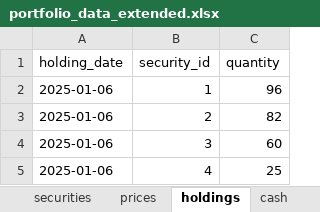
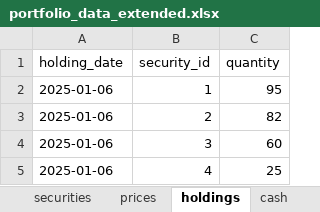
Before and after one commit to KishN93/portfolio-sql-ai-assistant, an Excel workbook: portfolio_data_extended.xlsx, sheet holdings, drawn as a sheet; only a part is shown; values as stored, in another font and other column widths than the file's, no borders; the diff names each change by its address in the sheet, - before the commit and + after, or states it on an @@ line.

```diff
--- a/portfolio_data_extended.xlsx (sheet holdings)
+++ b/portfolio_data_extended.xlsx (sheet holdings)
-C2 (quantity): 96
+C2 (quantity): 95
```
Also changed, not shown: portfolio_data_extended_v2.xlsx, 8 other files.
